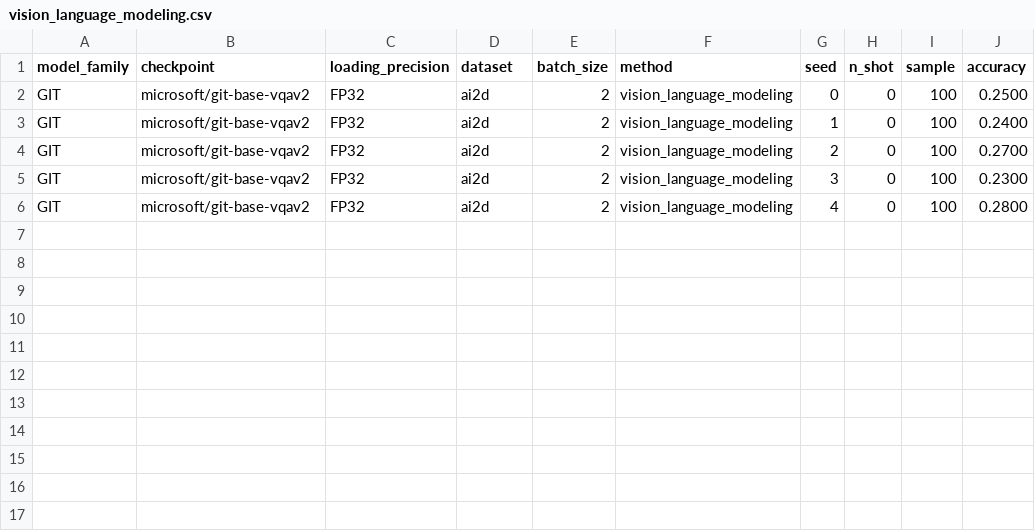
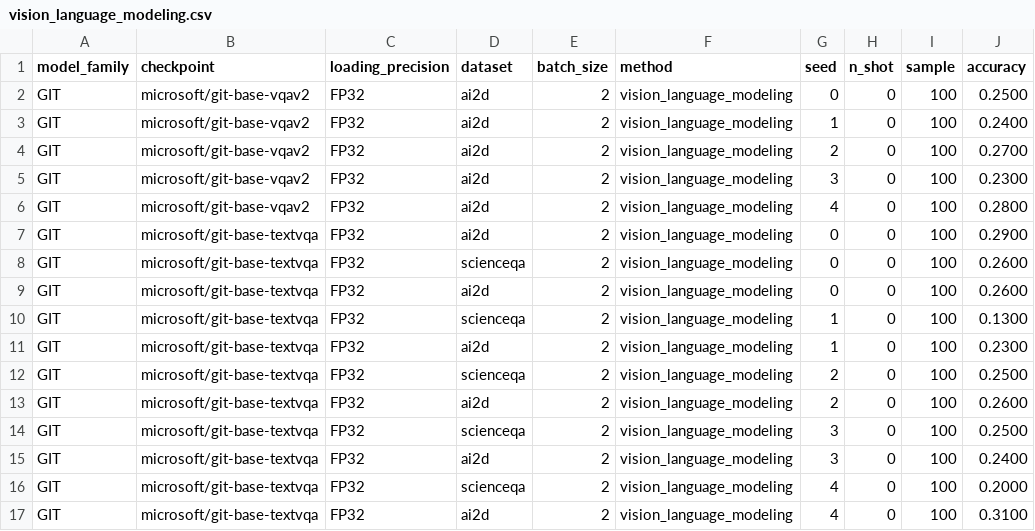
Before and after one commit to souradipp76/MM-PoE, a CSV file: results/vision_language_modeling.csv, drawn as a sheet.

```diff
--- a/results/vision_language_modeling.csv
+++ b/results/vision_language_modeling.csv
@@ -6 +6,12 @@ GIT,microsoft/git-base-vqav2,FP32,ai2d,2,vision_language_modeling,3,0,100,0.2300
 GIT,microsoft/git-base-vqav2,FP32,ai2d,2,vision_language_modeling,4,0,100,0.2800
+GIT,microsoft/git-base-textvqa,FP32,ai2d,2,vision_language_modeling,0,0,100,0.2900
+GIT,microsoft/git-base-textvqa,FP32,scienceqa,2,vision_language_modeling,0,0,100,0.2600
+GIT,microsoft/git-base-textvqa,FP32,ai2d,2,vision_language_modeling,0,0,100,0.2600
+GIT,microsoft/git-base-textvqa,FP32,scienceqa,2,vision_language_modeling,1,0,100,0.1300
+GIT,microsoft/git-base-textvqa,FP32,ai2d,2,vision_language_modeling,1,0,100,0.2300
+GIT,microsoft/git-base-textvqa,FP32,scienceqa,2,vision_language_modeling,2,0,100,0.2500
+GIT,microsoft/git-base-textvqa,FP32,ai2d,2,vision_language_modeling,2,0,100,0.2600
+GIT,microsoft/git-base-textvqa,FP32,scienceqa,2,vision_language_modeling,3,0,100,0.2500
+GIT,microsoft/git-base-textvqa,FP32,ai2d,2,vision_language_modeling,3,0,100,0.2400
+GIT,microsoft/git-base-textvqa,FP32,scienceqa,2,vision_language_modeling,4,0,100,0.2000
+GIT,microsoft/git-base-textvqa,FP32,ai2d,2,vision_language_modeling,4,0,100,0.3100
```
Also changed, not shown: results/calibration.csv, results/channel.csv, 2 other files.
